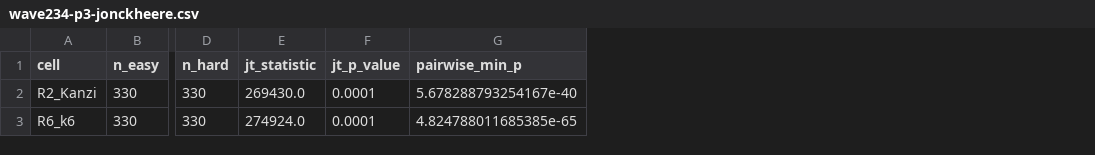
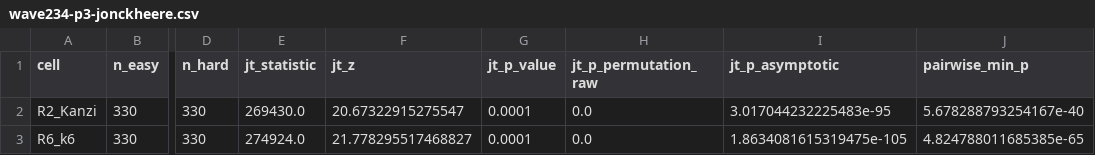
Before and after one commit to silverenternal/flowa-multistep-reinference, a CSV file: verification_outputs/wave234-p3-jonckheere.csv, drawn as a sheet; only a part is shown, gaps mark what is left out; the diff names each change by its address in the sheet, - before the commit and + after, or states it on an @@ line.

```diff
--- a/verification_outputs/wave234-p3-jonckheere.csv
+++ b/verification_outputs/wave234-p3-jonckheere.csv
+column F (jt_z), rows 2-3: 20.67322915275547 | 21.778295517468827
+column H (jt_p_permutation_raw), rows 2-3: 0.0 | 0.0
+column I (jt_p_asymptotic), rows 2-3: 3.017044232225483e-95 | 1.8634081615319475e-105
```
Also changed, not shown: 6 other files.
